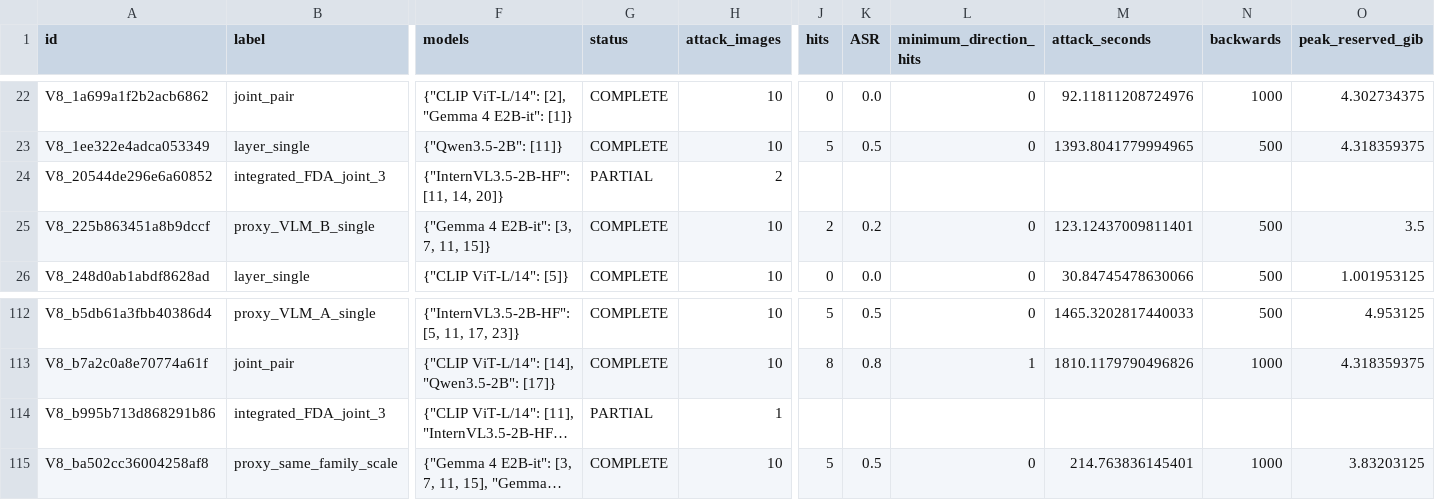
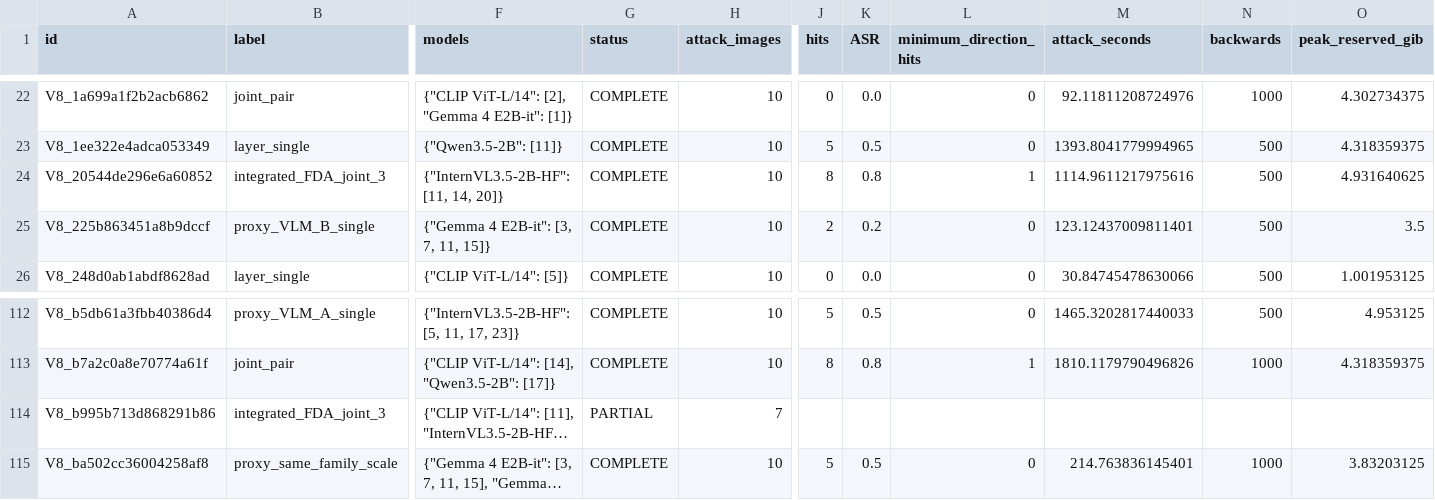
Before and after one commit to pe0-p1e/exper-tran, a CSV file: experiments/2026-10-a100-precommercial-v7-targeted-50/reports/v8_stage12_joint24h/reports/conditions.csv, drawn as a sheet; only a part is shown, gaps mark what is left out; long unchanged cells end in …; the diff names each change by its address in the sheet, - before the commit and + after, or states it on an @@ line.

```diff
--- a/experiments/2026-10-a100-precommercial-v7-targeted-50/reports/v8_stage12_joint24h/reports/conditions.csv
+++ b/experiments/2026-10-a100-precommercial-v7-targeted-50/reports/v8_stage12_joint24h/reports/conditions.csv
-G24 (status): PARTIAL
+G24 (status): COMPLETE
-H24 (attack_images): 2
+H24 (attack_images): 10
-J24 (hits): (empty)
+J24 (hits): 8
-K24 (ASR): (empty)
+K24 (ASR): 0.8
-L24 (minimum_direction_hits): (empty)
+L24 (minimum_direction_hits): 1
-M24 (attack_seconds): (empty)
+M24 (attack_seconds): 1114.9611217975616
-N24 (backwards): (empty)
+N24 (backwards): 500
-O24 (peak_reserved_gib): (empty)
+O24 (peak_reserved_gib): 4.931640625
-H114 (attack_images): 1
+H114 (attack_images): 7
```
Also changed, not shown: experiments/2026-10-a100-precommercial-v7-targeted-50/reports/v8_stage12_joint24h/gradient_compatibility_aggregate.csv, experiments/2026-10-a100-precommercial-v7-targeted-50/reports/v8_stage12_joint24h/reports/directions.csv, 11 other files.
